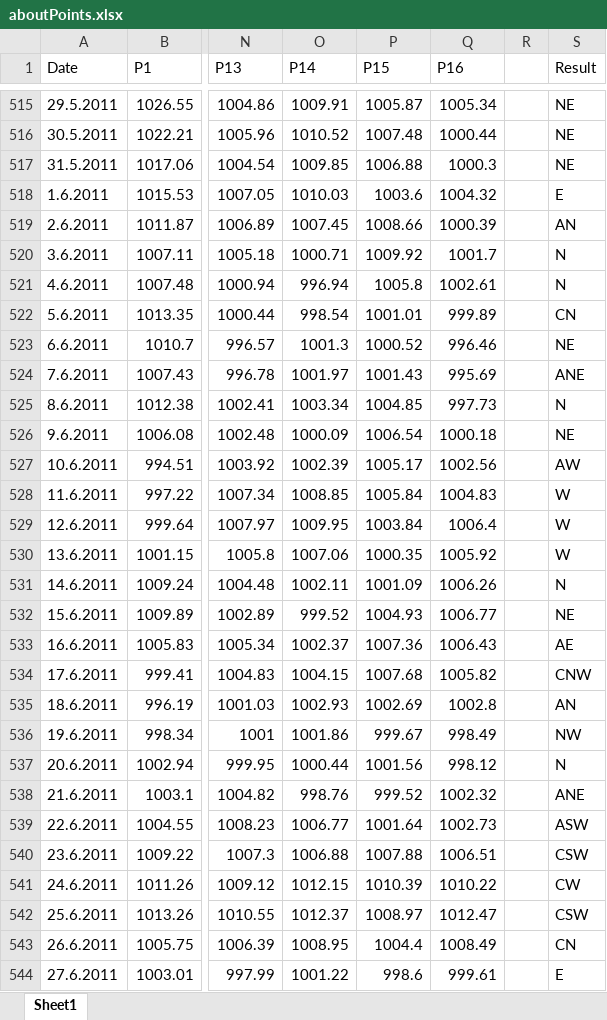
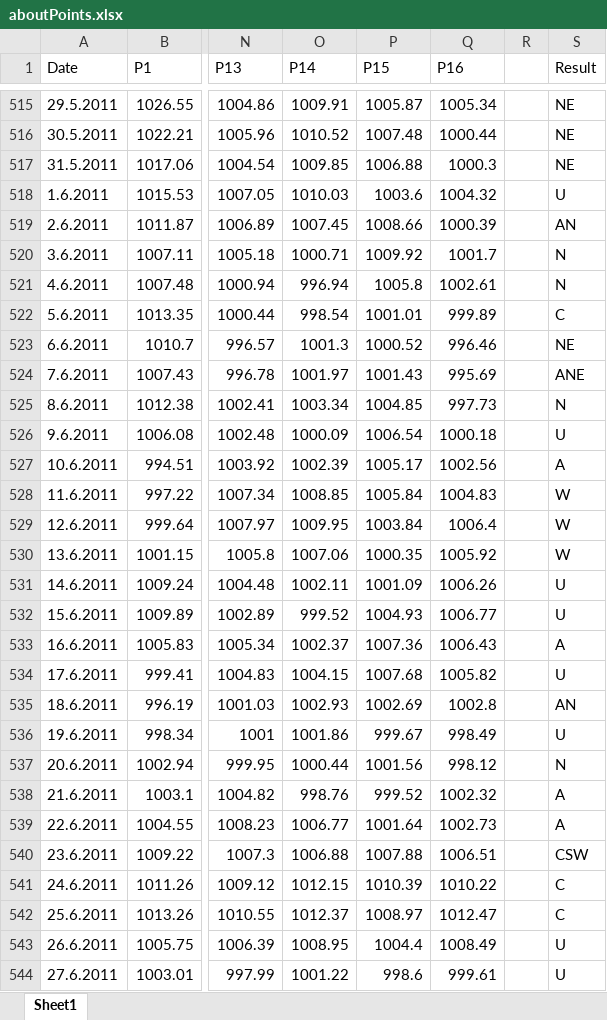
Before and after one commit to rel1se/WeatherProject, an Excel workbook: Weather_proj/aboutPoints.xlsx, sheet Sheet1, drawn as a sheet; only a part is shown, gaps mark what is left out; values as stored, in another font and other column widths than the file's, no borders; the diff covers the shown part only; the diff names each change by its address in the sheet, - before the commit and + after, or states it on an @@ line.

```diff
--- a/Weather_proj/aboutPoints.xlsx (sheet Sheet1)
+++ b/Weather_proj/aboutPoints.xlsx (sheet Sheet1)
-S518 (Result): E
+S518 (Result): U
-S522 (Result): CN
+S522 (Result): C
-S526 (Result): NE
+S526 (Result): U
-S527 (Result): AW
+S527 (Result): A
-S531 (Result): N
+S531 (Result): U
-S532 (Result): NE
+S532 (Result): U
-S533 (Result): AE
+S533 (Result): A
-S534 (Result): CNW
+S534 (Result): U
-S536 (Result): NW
+S536 (Result): U
-S538 (Result): ANE
+S538 (Result): A
-S539 (Result): ASW
+S539 (Result): A
-S541 (Result): CW
+S541 (Result): C
-S542 (Result): CSW
+S542 (Result): C
-S543 (Result): CN
+S543 (Result): U
-S544 (Result): E
+S544 (Result): U
```
Also changed, not shown: 1659 edited cells elsewhere in this sheet, 8 other files.
